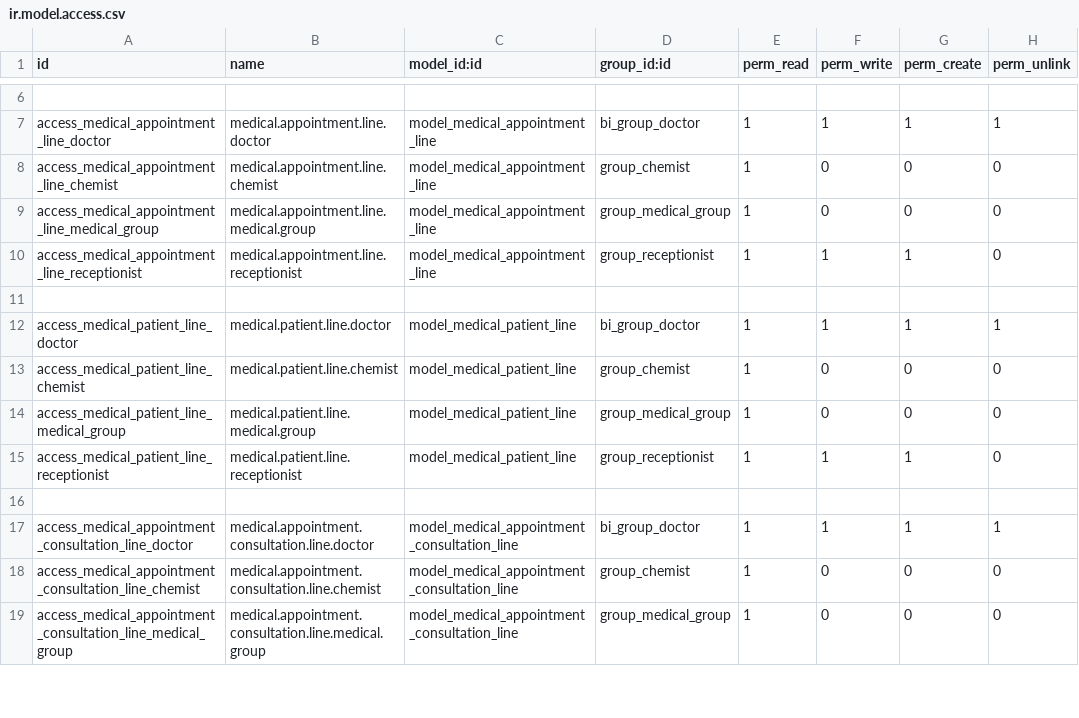
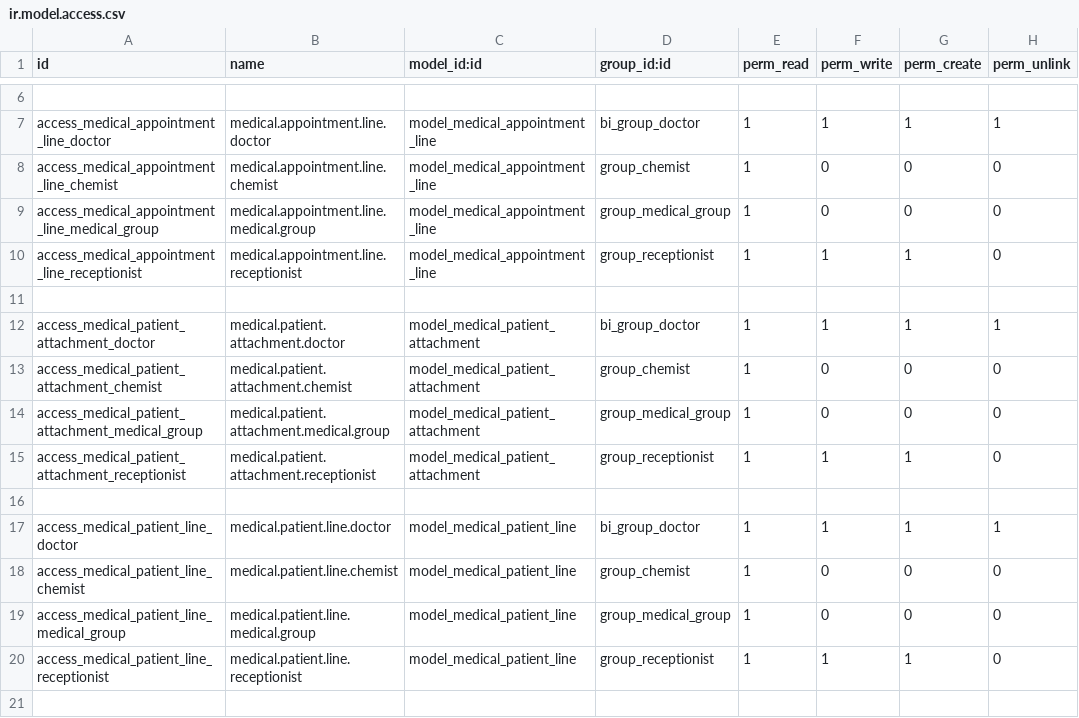
Before and after one commit to alyelnemr/HCI, a CSV file: aly_basic_hms/security/ir.model.access.csv, drawn as a sheet; only a part is shown, gaps mark what is left out; the shorter side is filled out with more unchanged rows.

Commit message:
add access on model patient attachment

```diff
--- a/aly_basic_hms/security/ir.model.access.csv
+++ b/aly_basic_hms/security/ir.model.access.csv
@@ -11,2 +11,7 @@ access_medical_appointment_line_receptionist,medical.appointment.line.receptioni
 
+access_medical_patient_attachment_doctor,medical.patient.attachment.doctor,model_medical_patient_attachment,bi_group_doctor,1,1,1,1
+access_medical_patient_attachment_chemist,medical.patient.attachment.chemist,model_medical_patient_attachment,group_chemist,1,0,0,0
+access_medical_patient_attachment_medical_group,medical.patient.attachment.medical.group,model_medical_patient_attachment,group_medical_group,1,0,0,0
+access_medical_patient_attachment_receptionist,medical.patient.attachment.receptionist,model_medical_patient_attachment,group_receptionist,1,1,1,0
+
 access_medical_patient_line_doctor,medical.patient.line.doctor,model_medical_patient_line,bi_group_doctor,1,1,1,1
```
